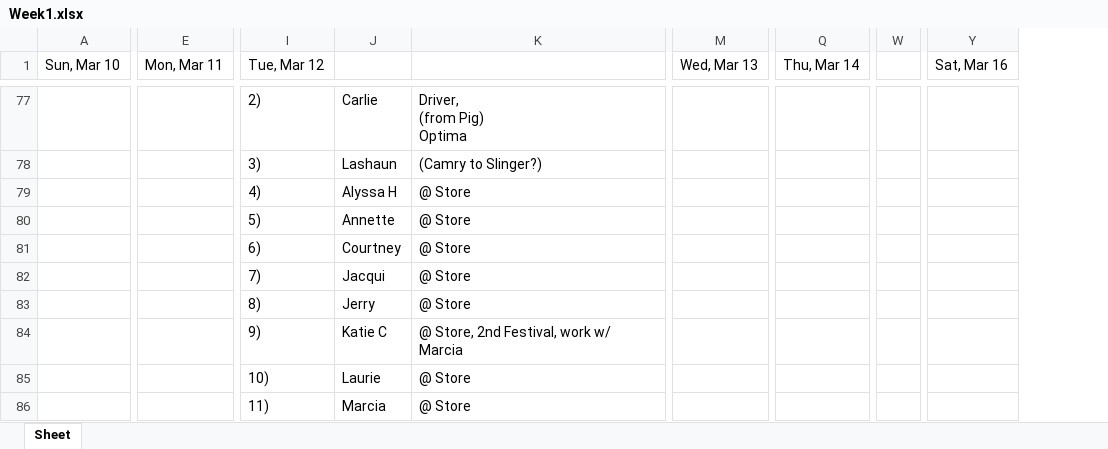
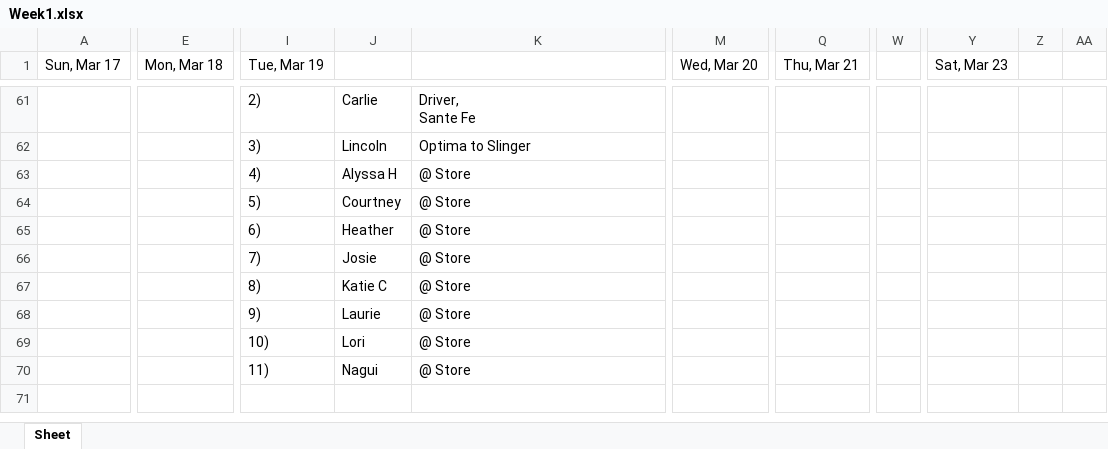
Before and after one commit to ChessBadger/Schedule_V2, an Excel workbook: Week1.xlsx, sheet Sheet, drawn as a sheet; only a part is shown, gaps mark what is left out; values as stored, in another font and other column widths than the file's, no borders; removed rows and columns are numbered as before the commit, all else as after; rows hold the shown columns only; ↵ is a line break in a cell; the diff covers the shown part only; the diff names each change by its address in the sheet, - before the commit and + after, or states it on an @@ line.

```diff
--- a/Week1.xlsx (sheet Sheet)
+++ b/Week1.xlsx (sheet Sheet)
-column A (Sun, Mar 10), empty
+column A (Sun, Mar 17), empty
-column W, empty
+column W, empty
-column Y (Sat, Mar 16), empty
+column Y (Sat, Mar 23), empty
+column Z, empty
+column AA, empty
-E1: Mon, Mar 11
+E1: Mon, Mar 18
-I1: Tue, Mar 12
+I1: Tue, Mar 19
-M1: Wed, Mar 13
+M1: Wed, Mar 20
-Q1: Thu, Mar 14
+Q1: Thu, Mar 21
-K61: Driver, ↵ (from Pig) ↵ Optima
+K61: Driver, ↵ Sante Fe
-row 78:  |  | 3) | Lashaun | (Camry to Slinger?)
+row 62:  |  | 3) | Lincoln | Optima to Slinger
-J64: Annette
+J64: Courtney
-J65: Courtney
+J65: Heather
-J66: Jacqui
+J66: Josie
-J67: Jerry
+J67: Katie C
-row 84:  |  | 9) | Katie C | @ Store, 2nd Festival, work w/ Marcia
+row 68:  |  | 9) | Laurie | @ Store
-J69: Laurie
+J69: Lori
-J70: Marcia
+J70: Nagui
```
Also changed, not shown: 50 added rows, 66 removed rows and 30 edited cells elsewhere in this sheet, Week2.xlsx, 1 other file.
